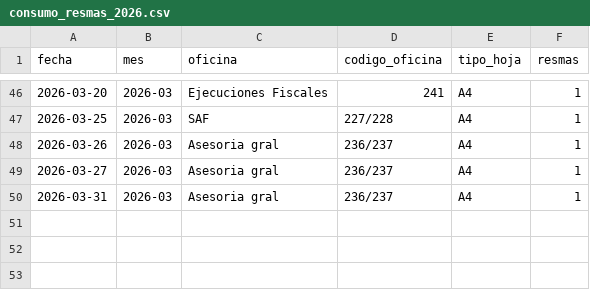
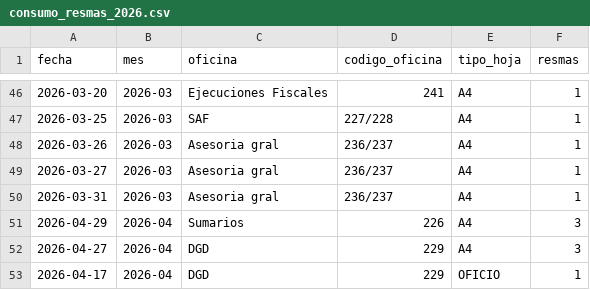
Before and after one commit to GBottarlini/Fiscalia, a CSV file: src/data/consumo_resmas_2026.csv, drawn as a sheet; only a part is shown, gaps mark what is left out; the diff names each change by its address in the sheet, - before the commit and + after, or states it on an @@ line.

```diff
--- a/src/data/consumo_resmas_2026.csv
+++ b/src/data/consumo_resmas_2026.csv
+row 51: 2026-04-29 | 2026-04 | Sumarios | 226 | A4 | 3
+row 52: 2026-04-27 | 2026-04 | DGD | 229 | A4 | 3
+row 53: 2026-04-17 | 2026-04 | DGD | 229 | OFICIO | 1
```
Also changed, not shown: 7 other files.
